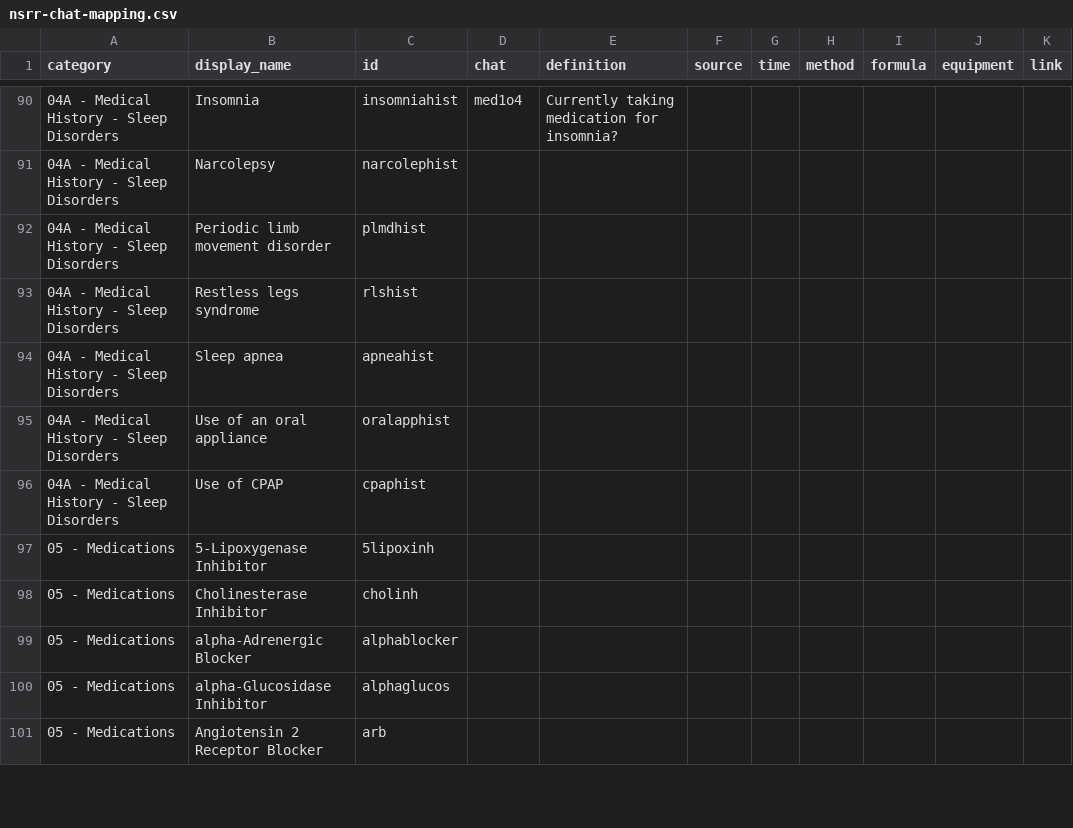
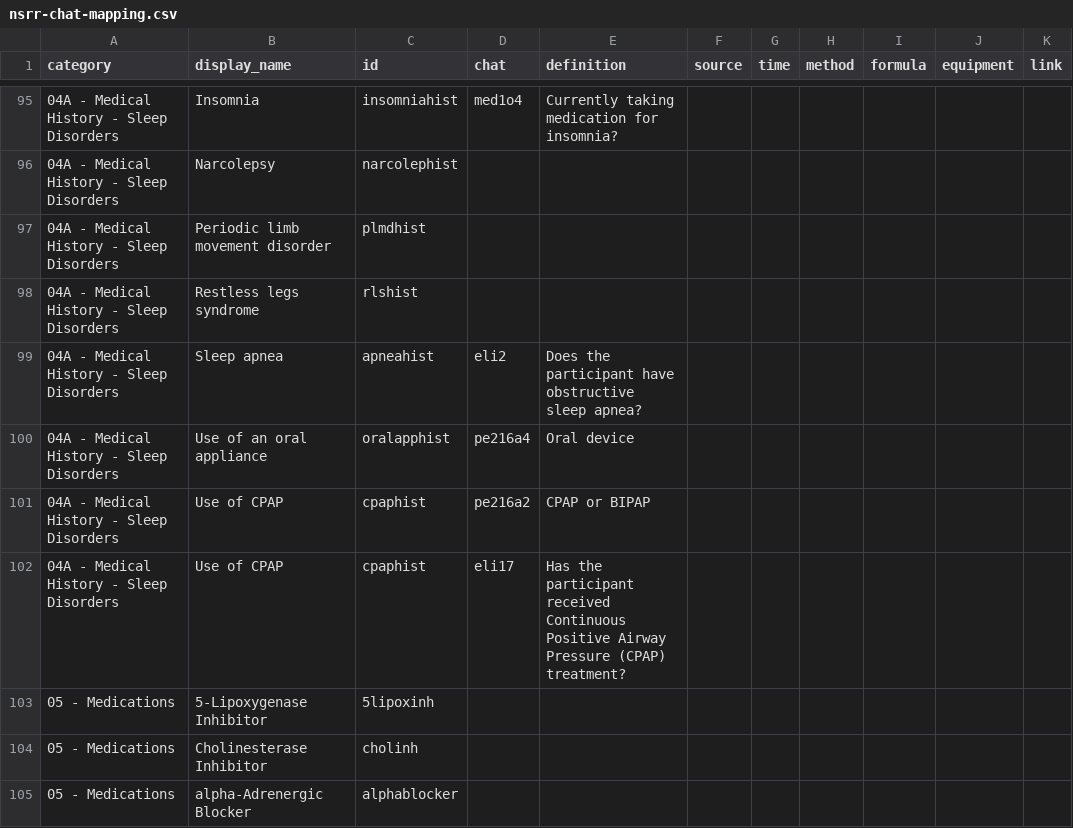
Before and after one commit to licongcui/nsrr-cross-cohort-mapping, a CSV file: mappings/nsrr-chat-mapping.csv, drawn as a sheet; only a part is shown, gaps mark what is left out; the shorter side is filled out with more unchanged rows; the diff covers the shown part only.

Commit message:
Updated CHAT mapping

```diff
--- a/mappings/nsrr-chat-mapping.csv
+++ b/mappings/nsrr-chat-mapping.csv
@@ -93,5 +98,6 @@ category,display_name,id,chat,definition,source,time,method,formula,equipment,li
 04A - Medical History - Sleep Disorders,Restless legs syndrome,rlshist,,,,,,,,
-04A - Medical History - Sleep Disorders,Sleep apnea,apneahist,,,,,,,,
-04A - Medical History - Sleep Disorders,Use of an oral appliance,oralapphist,,,,,,,,
-04A - Medical History - Sleep Disorders,Use of CPAP,cpaphist,,,,,,,,
+04A - Medical History - Sleep Disorders,Sleep apnea,apneahist,eli2,Does the participant have obstructive sleep apnea?,,,,,,
+04A - Medical History - Sleep Disorders,Use of an oral appliance,oralapphist,pe216a4,Oral device,,,,,,
+04A - Medical History - Sleep Disorders,Use of CPAP,cpaphist,pe216a2,CPAP or BIPAP,,,,,,
+04A - Medical History - Sleep Disorders,Use of CPAP,cpaphist,eli17,Has the participant received Continuous Positive Airway Pressure (CPAP) treatment?,,,,,,
 05 - Medications,5-Lipoxygenase Inhibitor,5lipoxinh,,,,,,,,
```
Also changed, not shown: 7 added rows and 20 edited cells elsewhere in this file.
